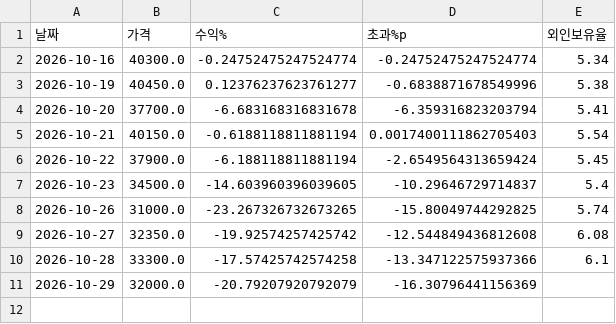
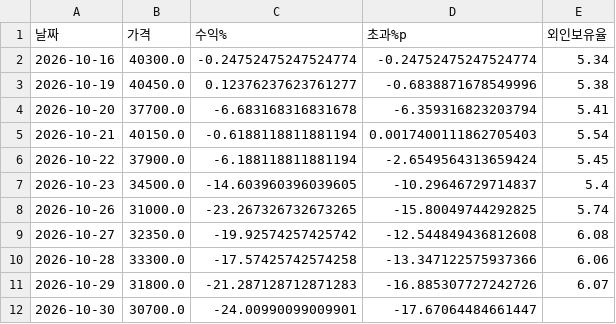
Before and after one commit to frel7022-png/orchestra, a CSV file: tracking/SGC에너지_005090.csv, drawn as a sheet.

```diff
--- a/tracking/SGC에너지_005090.csv
+++ b/tracking/SGC에너지_005090.csv
@@ -9,3 +9,4 @@
 2026-10-27,32350.0,-19.92574257425742,-12.544849436812608,6.08
-2026-10-28,33300.0,-17.57425742574258,-13.347122575937366,6.1
-2026-10-29,32000.0,-20.79207920792079,-16.30796441156369,
+2026-10-28,33300.0,-17.57425742574258,-13.347122575937366,6.06
+2026-10-29,31800.0,-21.287128712871283,-16.885307727242726,6.07
+2026-10-30,30700.0,-24.00990099009901,-17.67064484661447,
```
Also changed, not shown: tracking/CJ프레시웨이_051500.csv, tracking/DL이앤씨우_37550K.csv, 30 other files.
